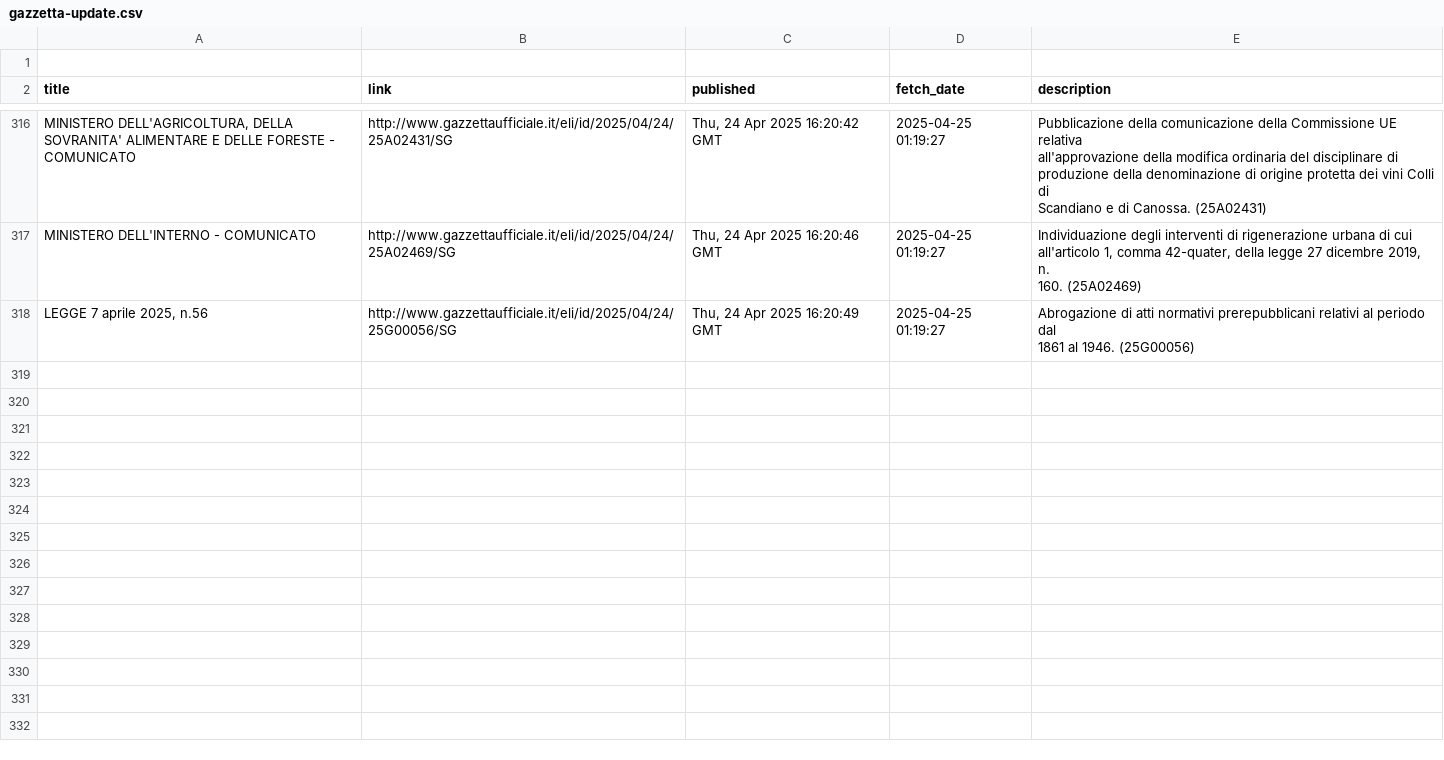
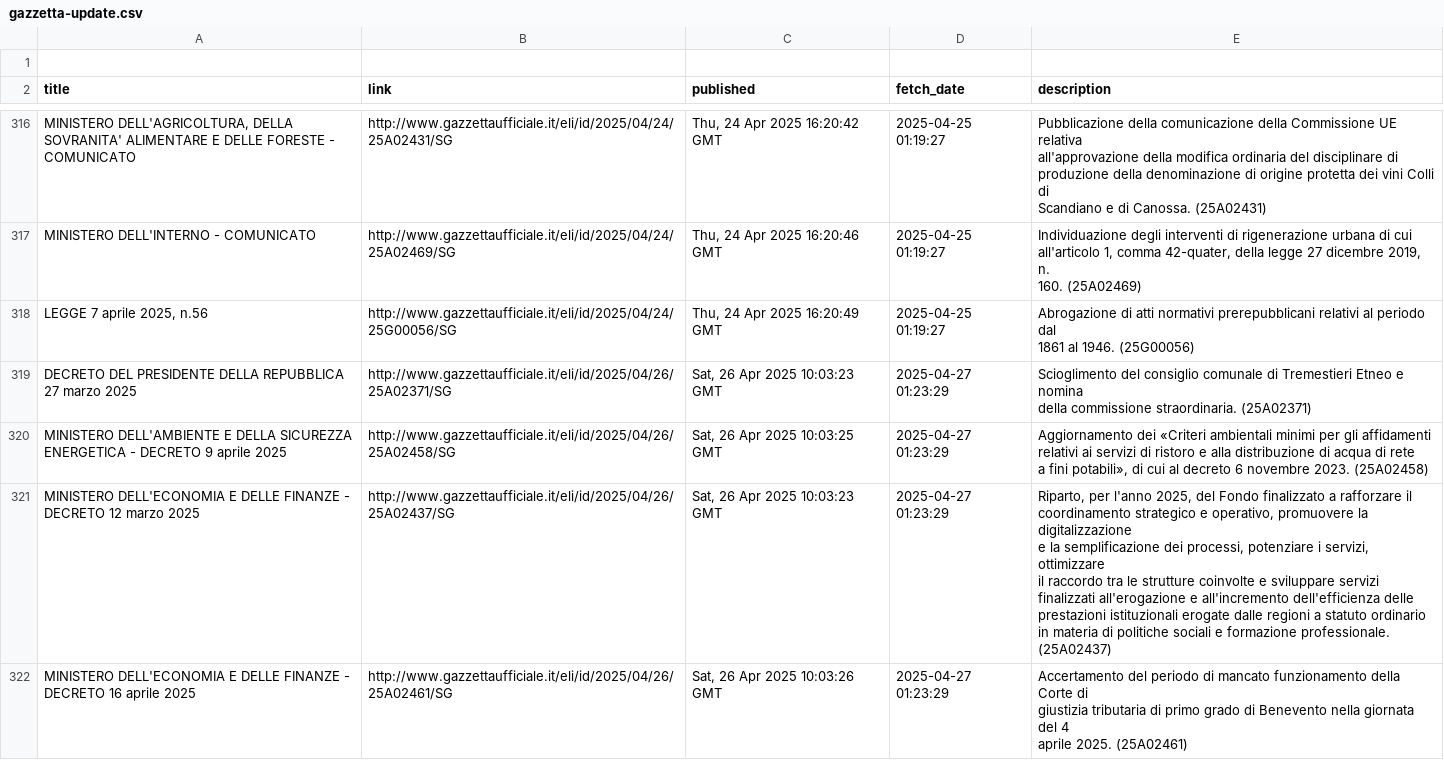
Before and after one commit to atomm/fetchGU, a CSV file: data/gazzetta-update.csv, drawn as a sheet; only a part is shown, gaps mark what is left out; the diff covers the shown part only.

```diff
--- a/data/gazzetta-update.csv
+++ b/data/gazzetta-update.csv
@@ -1013 +1013,17 @@ all'articolo 1, comma 42-quater, della legge  27  dicembre  2019,  n.
 1861 al 1946. (25G00056)"
+DECRETO DEL PRESIDENTE DELLA REPUBBLICA 27 marzo 2025,http://www.gazzettaufficiale.it/eli/id/2025/04/26/25A02371/SG,"Sat, 26 Apr 2025 10:03:23 GMT",2025-04-27 01:23:29,"Scioglimento del consiglio comunale di  Tremestieri  Etneo  e  nomina
+della commissione straordinaria. (25A02371)"
+MINISTERO DELL'AMBIENTE E DELLA SICUREZZA ENERGETICA - DECRETO 9 aprile 2025,http://www.gazzettaufficiale.it/eli/id/2025/04/26/25A02458/SG,"Sat, 26 Apr 2025 10:03:25 GMT",2025-04-27 01:23:29,"Aggiornamento dei «Criteri  ambientali  minimi  per  gli  affidamenti
+relativi ai servizi di ristoro e alla distribuzione di acqua di  rete
+a fini potabili», di cui al decreto 6 novembre 2023. (25A02458)"
+MINISTERO DELL'ECONOMIA E DELLE FINANZE - DECRETO 12 marzo 2025,http://www.gazzettaufficiale.it/eli/id/2025/04/26/25A02437/SG,"Sat, 26 Apr 2025 10:03:23 GMT",2025-04-27 01:23:29,"Riparto, per l'anno 2025,  del  Fondo  finalizzato  a  rafforzare  il
+coordinamento strategico e operativo, promuovere la  digitalizzazione
+e la semplificazione dei processi, potenziare i servizi,  ottimizzare
+il  raccordo  tra  le  strutture  coinvolte  e   sviluppare   servizi
+finalizzati all'erogazione  e  all'incremento  dell'efficienza  delle
+prestazioni istituzionali erogate dalle regioni a  statuto  ordinario
+in  materia  di  politiche  sociali   e   formazione   professionale.
+(25A02437)"
+MINISTERO DELL'ECONOMIA E DELLE FINANZE - DECRETO 16 aprile 2025,http://www.gazzettaufficiale.it/eli/id/2025/04/26/25A02461/SG,"Sat, 26 Apr 2025 10:03:26 GMT",2025-04-27 01:23:29,"Accertamento del periodo di  mancato  funzionamento  della  Corte  di
+giustizia tributaria di primo grado di Benevento nella giornata del 4
+aprile 2025. (25A02461)"
```
Also changed, not shown: 9 added rows elsewhere in this file.
